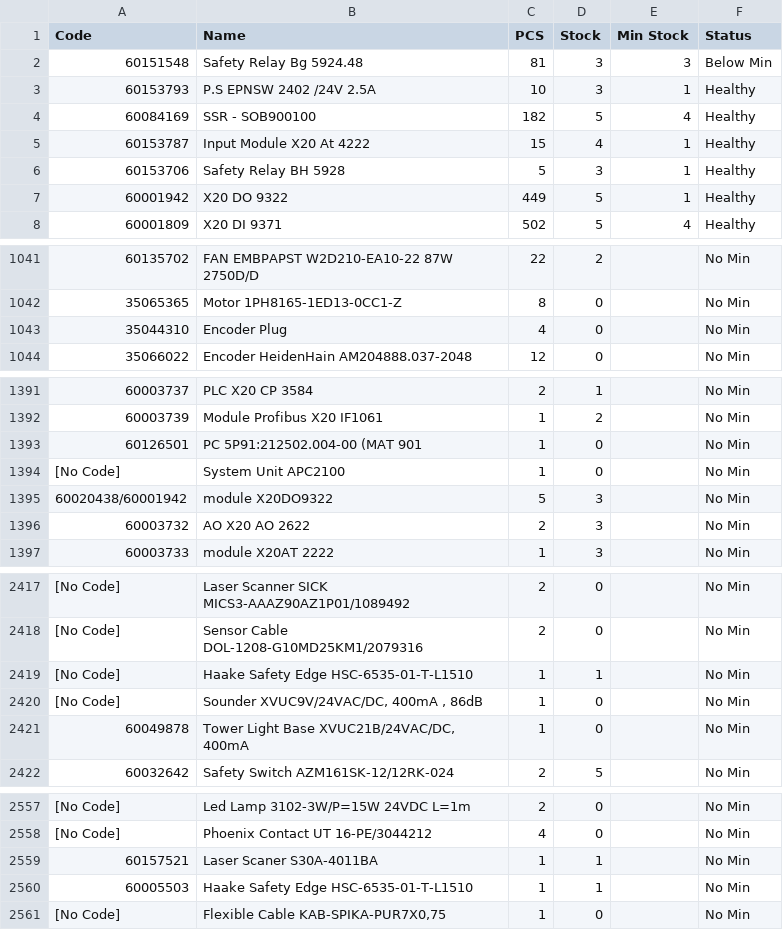
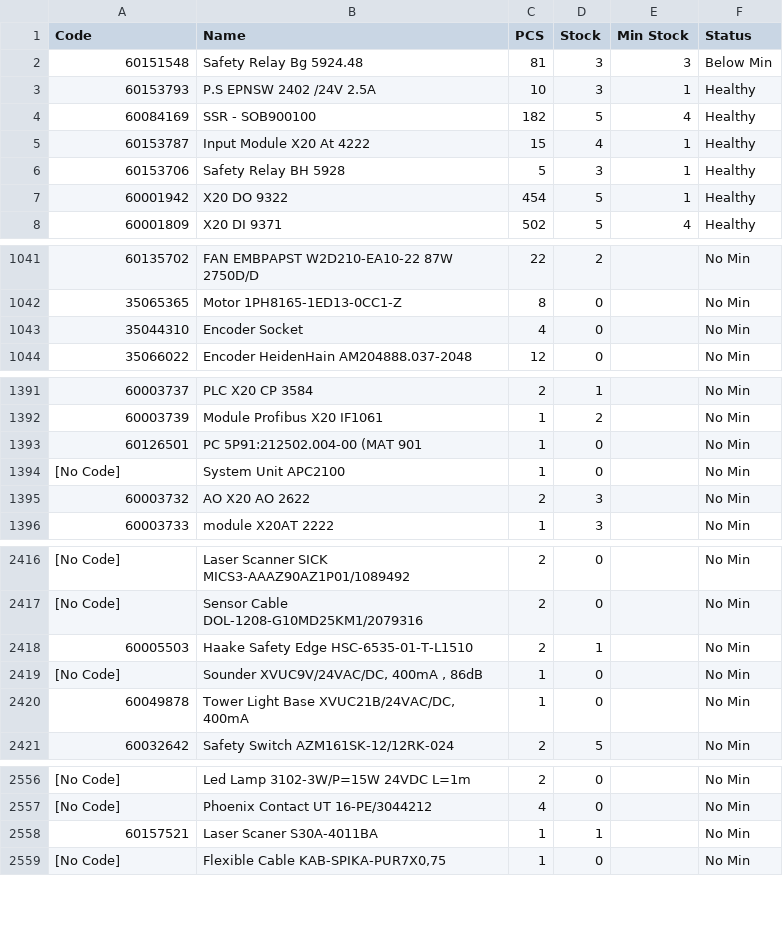
Before and after one commit to shady-3abed/Spare-parts-data, a CSV file: csv-exports/stock-analysis.csv, drawn as a sheet; only a part is shown, gaps mark what is left out; removed rows and columns are numbered as before the commit, all else as after; the diff covers the shown part only; the diff names each change by its address in the sheet, - before the commit and + after, or states it on an @@ line.

```diff
--- a/csv-exports/stock-analysis.csv
+++ b/csv-exports/stock-analysis.csv
-C7 (PCS): 449
+C7 (PCS): 454
-B1043 (Name): Encoder Plug
+B1043 (Name): Encoder Socket
-row 1395: 60020438/60001942 | module X20DO9322 | 5 | 3 |  | No Min
-A2418 (Code): [No Code]
+A2418 (Code): 60005503
-C2418 (PCS): 1
+C2418 (PCS): 2
-row 2560: 60005503 | Haake Safety Edge HSC-6535-01-T-L1510 | 1 | 1 |  | No Min
```
Also changed, not shown: 1 moved row elsewhere in this file, csv-exports/catalog.csv, csv-exports/stock-alerts.csv, 1 other file.
